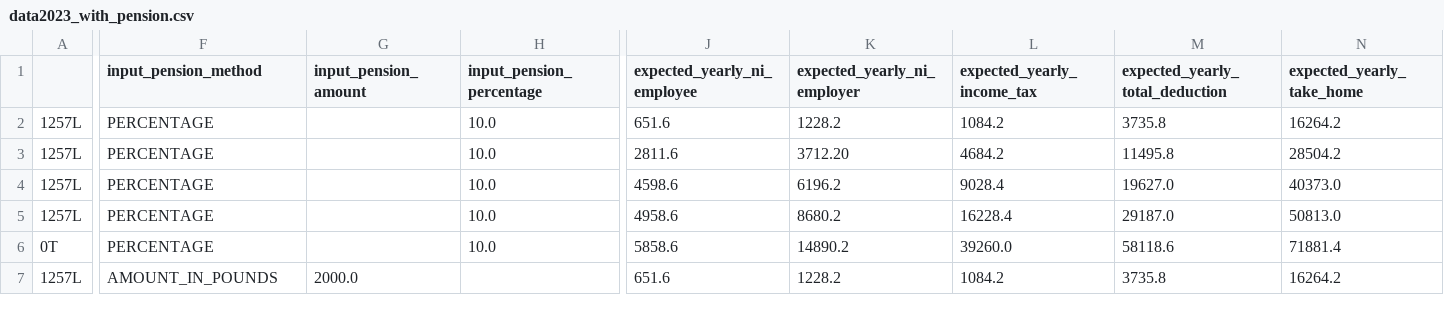
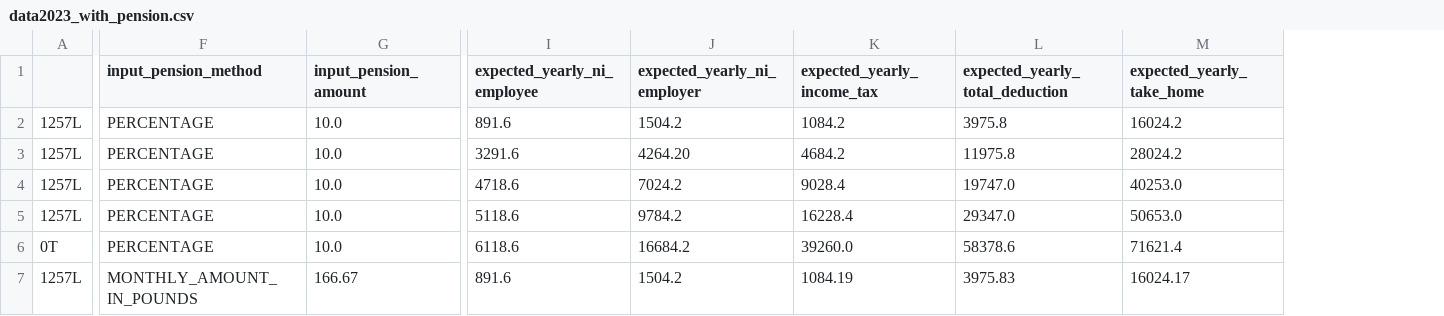
Before and after one commit to hmrc/tax-kalculator, a CSV file: src/jvmTest/resources/data2023_with_pension.csv, drawn as a sheet; only a part is shown, gaps mark what is left out; removed rows and columns are numbered as before the commit, all else as after; the diff covers the shown part only; the diff names each change by its address in the sheet, - before the commit and + after, or states it on an @@ line.

```diff
--- a/src/jvmTest/resources/data2023_with_pension.csv
+++ b/src/jvmTest/resources/data2023_with_pension.csv
-column H (input_pension_percentage), rows 2-6: all 10.0
-G2:G6 (input_pension_amount): (empty)
+G2:G6 (input_pension_amount): 10.0
-I2 (expected_yearly_ni_employee): 651.6
+I2 (expected_yearly_ni_employee): 891.6
-J2 (expected_yearly_ni_employer): 1228.2
+J2 (expected_yearly_ni_employer): 1504.2
-L2 (expected_yearly_total_deduction): 3735.8
+L2 (expected_yearly_total_deduction): 3975.8
-M2 (expected_yearly_take_home): 16264.2
+M2 (expected_yearly_take_home): 16024.2
-I3 (expected_yearly_ni_employee): 2811.6
+I3 (expected_yearly_ni_employee): 3291.6
-J3 (expected_yearly_ni_employer): 3712.20
+J3 (expected_yearly_ni_employer): 4264.20
-L3 (expected_yearly_total_deduction): 11495.8
+L3 (expected_yearly_total_deduction): 11975.8
-M3 (expected_yearly_take_home): 28504.2
+M3 (expected_yearly_take_home): 28024.2
-I4 (expected_yearly_ni_employee): 4598.6
+I4 (expected_yearly_ni_employee): 4718.6
-J4 (expected_yearly_ni_employer): 6196.2
+J4 (expected_yearly_ni_employer): 7024.2
-L4 (expected_yearly_total_deduction): 19627.0
+L4 (expected_yearly_total_deduction): 19747.0
-M4 (expected_yearly_take_home): 40373.0
+M4 (expected_yearly_take_home): 40253.0
-I5 (expected_yearly_ni_employee): 4958.6
+I5 (expected_yearly_ni_employee): 5118.6
-J5 (expected_yearly_ni_employer): 8680.2
+J5 (expected_yearly_ni_employer): 9784.2
-L5 (expected_yearly_total_deduction): 29187.0
+L5 (expected_yearly_total_deduction): 29347.0
-M5 (expected_yearly_take_home): 50813.0
+M5 (expected_yearly_take_home): 50653.0
-I6 (expected_yearly_ni_employee): 5858.6
+I6 (expected_yearly_ni_employee): 6118.6
-J6 (expected_yearly_ni_employer): 14890.2
+J6 (expected_yearly_ni_employer): 16684.2
-L6 (expected_yearly_total_deduction): 58118.6
+L6 (expected_yearly_total_deduction): 58378.6
-M6 (expected_yearly_take_home): 71881.4
+M6 (expected_yearly_take_home): 71621.4
-F7 (input_pension_method): AMOUNT_IN_POUNDS
+F7 (input_pension_method): MONTHLY_AMOUNT_IN_POUNDS
-G7 (input_pension_amount): 2000.0
+G7 (input_pension_amount): 166.67
-I7 (expected_yearly_ni_employee): 651.6
+I7 (expected_yearly_ni_employee): 891.6
-J7 (expected_yearly_ni_employer): 1228.2
+J7 (expected_yearly_ni_employer): 1504.2
-K7 (expected_yearly_income_tax): 1084.2
+K7 (expected_yearly_income_tax): 1084.19
-L7 (expected_yearly_total_deduction): 3735.8
+L7 (expected_yearly_total_deduction): 3975.83
-M7 (expected_yearly_take_home): 16264.2
+M7 (expected_yearly_take_home): 16024.17
```
Also changed, not shown: 27 edited cells elsewhere in this file, src/jvmTest/resources/data2021.csv, src/jvmTest/resources/data2024_with_pension.csv, 42 other files.
